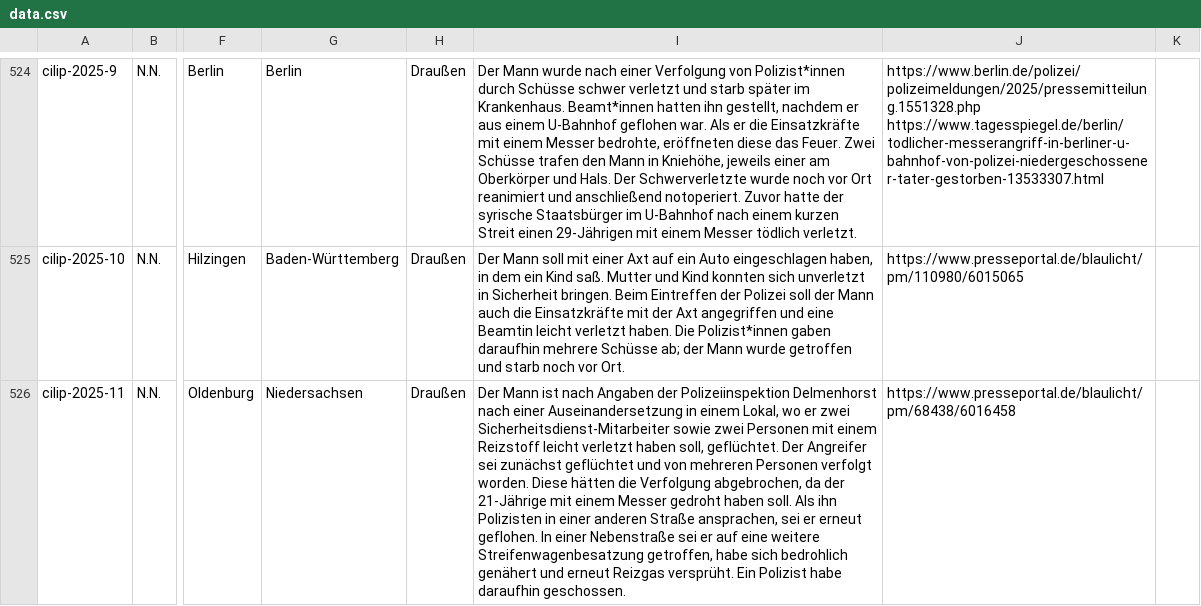
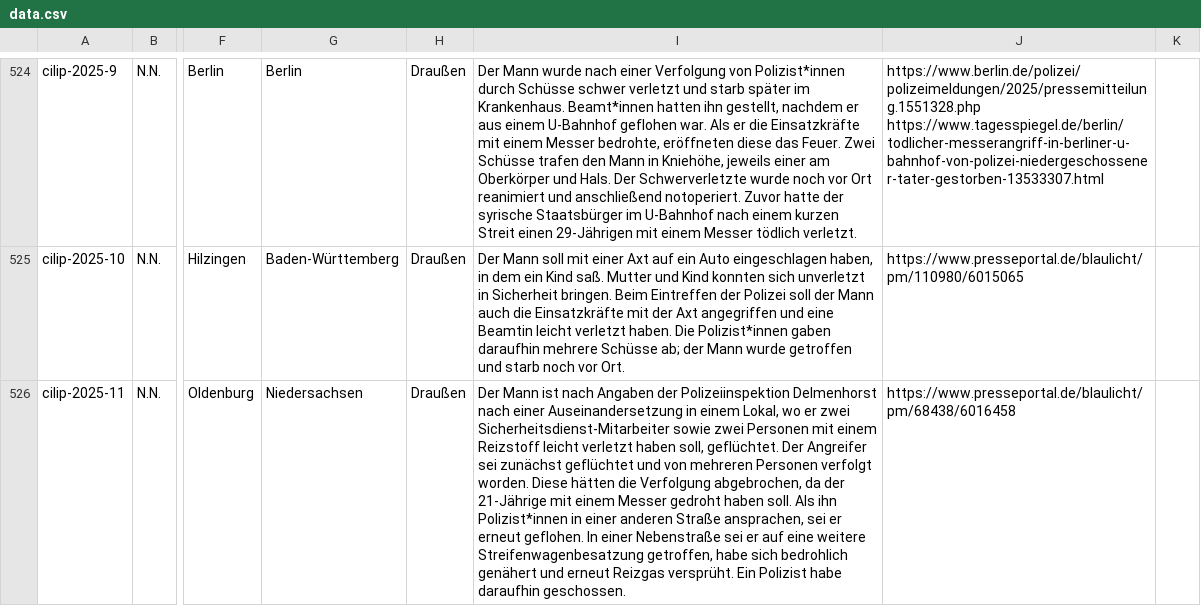
Before and after one commit to cilip-de/polizeischuesse.cilip.de, a CSV file: public/data.csv, drawn as a sheet; only a part is shown, gaps mark what is left out; the diff names each change by its address in the sheet, - before the commit and + after, or states it on an @@ line.

Commit message:
Flat: latest data (2025-04-21T02:27:41.815Z) {   "date": "2025-04-21T02:27:41.815Z",   "files": [     {       "name": "public/data.csv",       "deltaBytes": 4     }   ] }

```diff
--- a/public/data.csv
+++ b/public/data.csv
-I526: …Als ihn Polizisten in einer…
+I526: …Als ihn Polizist*innen in einer…
```
